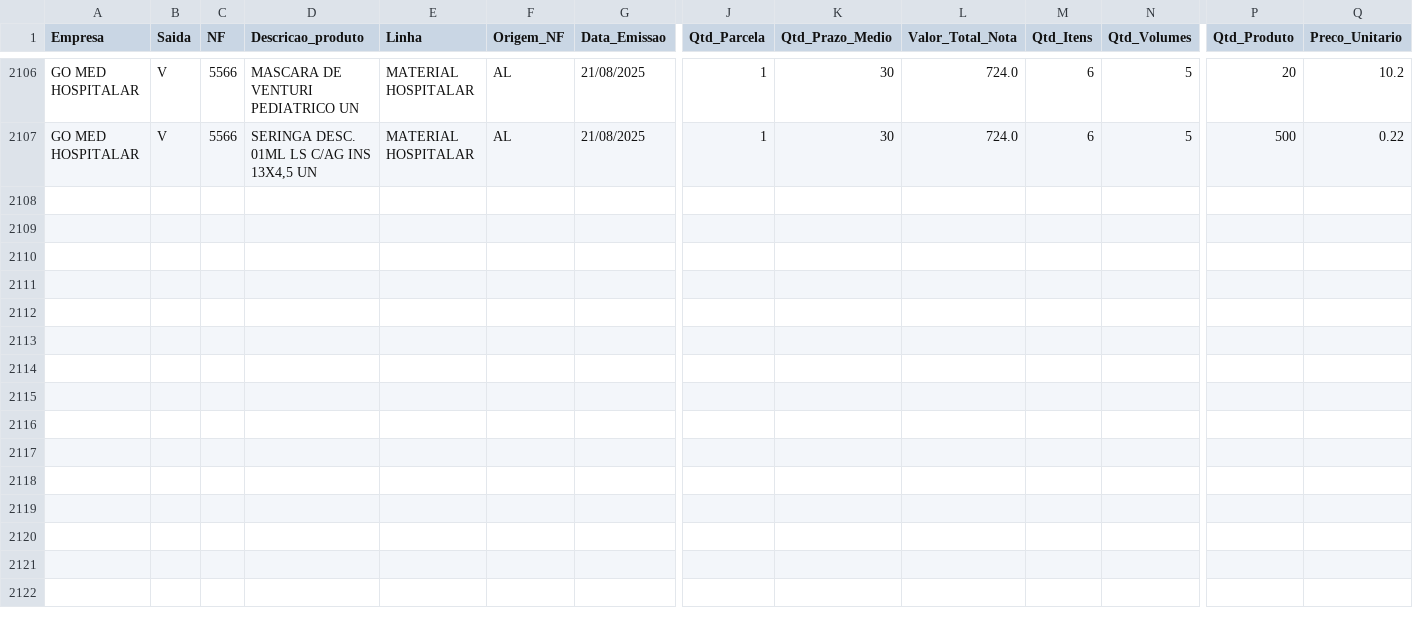
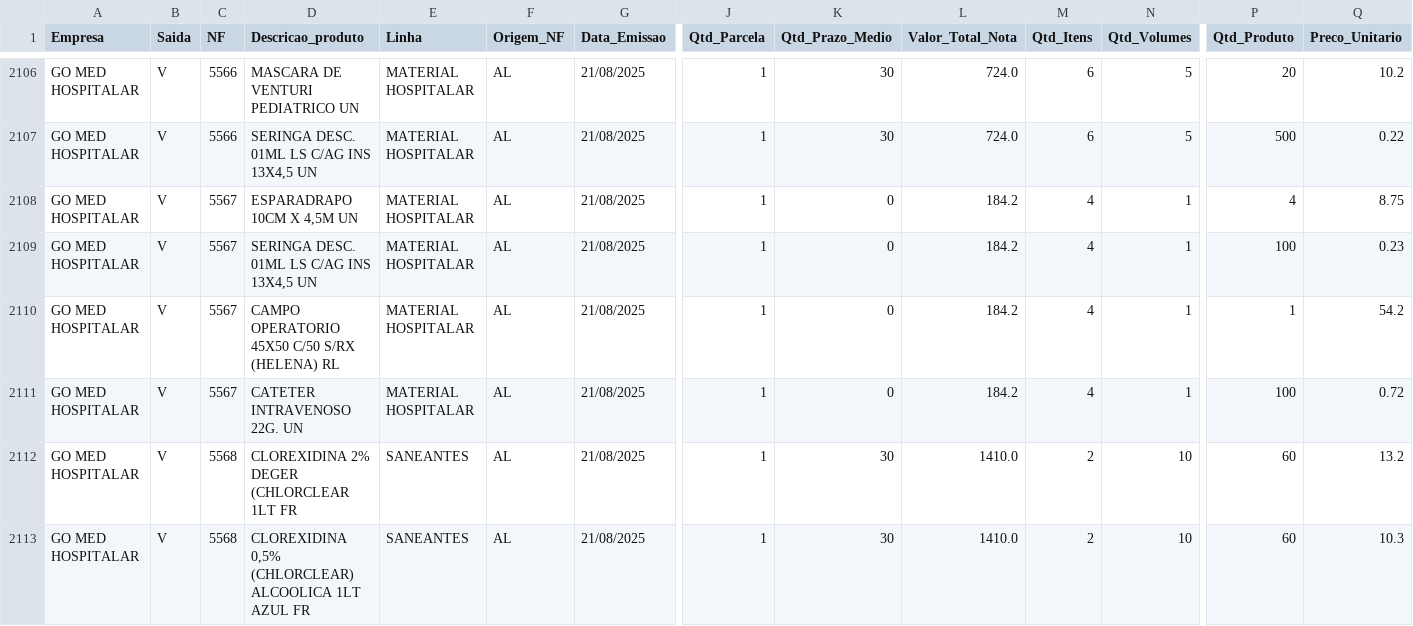
Before and after one commit to GitService4Com/go-saude-tv, a CSV file: df_vendas.csv, drawn as a sheet; only a part is shown, gaps mark what is left out; rows hold the shown columns only; the diff names each change by its address in the sheet, - before the commit and + after, or states it on an @@ line.

Commit message:
Add files via upload

```diff
--- a/df_vendas.csv
+++ b/df_vendas.csv
+row 2108: GO MED HOSPITALAR | V | 5567 | ESPARADRAPO 10CM X 4,5M UN | MATERIAL HOSPITALAR | AL | 21/08/2025 | 1 | 0 | 184.2 | 4 | 1 | 4 | 8.75
+row 2109: GO MED HOSPITALAR | V | 5567 | SERINGA DESC. 01ML LS C/AG INS 13X4,5 UN | MATERIAL HOSPITALAR | AL | 21/08/2025 | 1 | 0 | 184.2 | 4 | 1 | 100 | 0.23
+row 2110: GO MED HOSPITALAR | V | 5567 | CAMPO OPERATORIO 45X50 C/50 S/RX (HELENA) RL | MATERIAL HOSPITALAR | AL | 21/08/2025 | 1 | 0 | 184.2 | 4 | 1 | 1 | 54.2
+row 2111: GO MED HOSPITALAR | V | 5567 | CATETER INTRAVENOSO 22G. UN | MATERIAL HOSPITALAR | AL | 21/08/2025 | 1 | 0 | 184.2 | 4 | 1 | 100 | 0.72
+row 2112: GO MED HOSPITALAR | V | 5568 | CLOREXIDINA 2% DEGER (CHLORCLEAR 1LT FR | SANEANTES | AL | 21/08/2025 | 1 | 30 | 1410.0 | 2 | 10 | 60 | 13.2
+row 2113: GO MED HOSPITALAR | V | 5568 | CLOREXIDINA 0,5% (CHLORCLEAR) ALCOOLICA 1LT AZUL FR | SANEANTES | AL | 21/08/2025 | 1 | 30 | 1410.0 | 2 | 10 | 60 | 10.3
```
